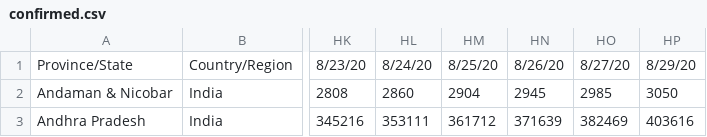
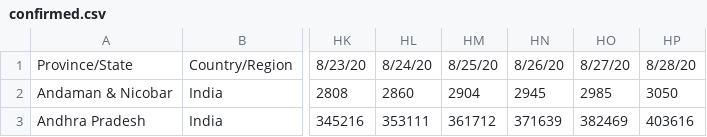
Before and after one commit to vipinbhatnagar/covid19, a CSV file: confirmed.csv, drawn as a sheet; only a part is shown, gaps mark what is left out; the diff names each change by its address in the sheet, - before the commit and + after, or states it on an @@ line.

```diff
--- a/confirmed.csv
+++ b/confirmed.csv
-HP1: 8/29/20
+HP1: 8/28/20
```
Also changed, not shown: deaths.csv.
